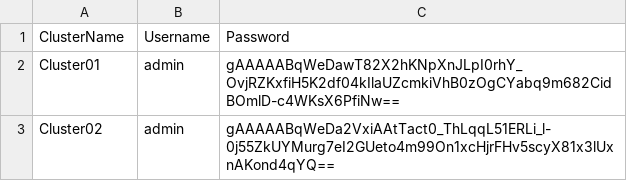
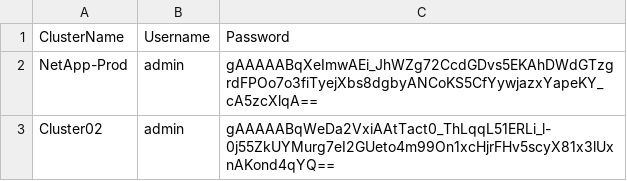
Before and after one commit to area51coder/NetAppHealthDashboard, a CSV file: config/credentials.csv, drawn as a sheet; removed rows and columns are numbered as before the commit, all else as after; the diff names each change by its address in the sheet, - before the commit and + after, or states it on an @@ line.

```diff
--- a/config/credentials.csv
+++ b/config/credentials.csv
-row 2: Cluster01 | admin | gAAAAABqWeDawT82X2hKNpXnJLpI0rhY_OvjRZKxfiH5K2df04kIlaUZcmkiVhB0zOgCYabq9m682CidBOmlD-c4WKsX6PfiNw==
+row 2: NetApp-Prod | admin | gAAAAABqXeImwAEi_JhWZg72CcdGDvs5EKAhDWdGTzgrdFPOo7o3fiTyejXbs8dgbyANCoKS5CfYywjazxYapeKY_cA5zcXlqA==
```
Also changed, not shown: 3 other files.
